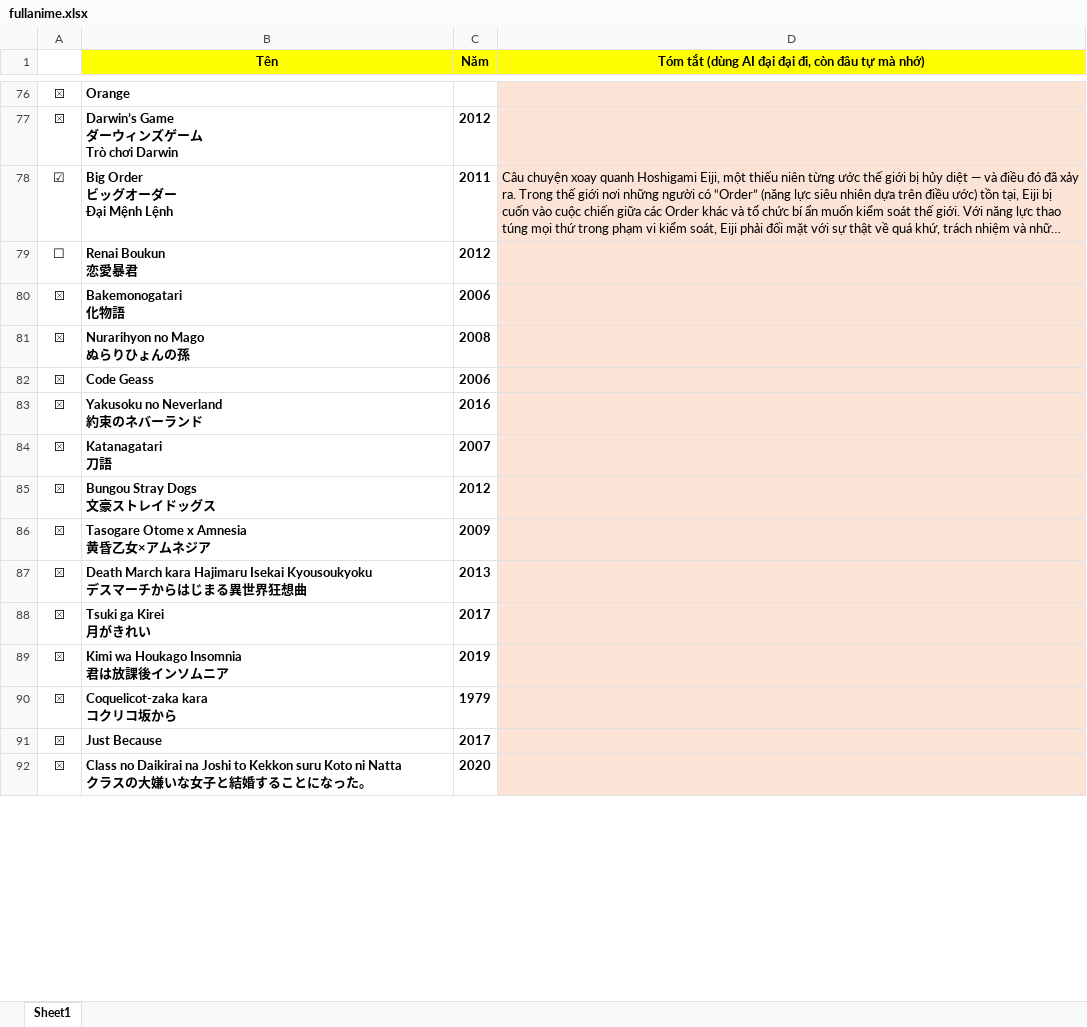
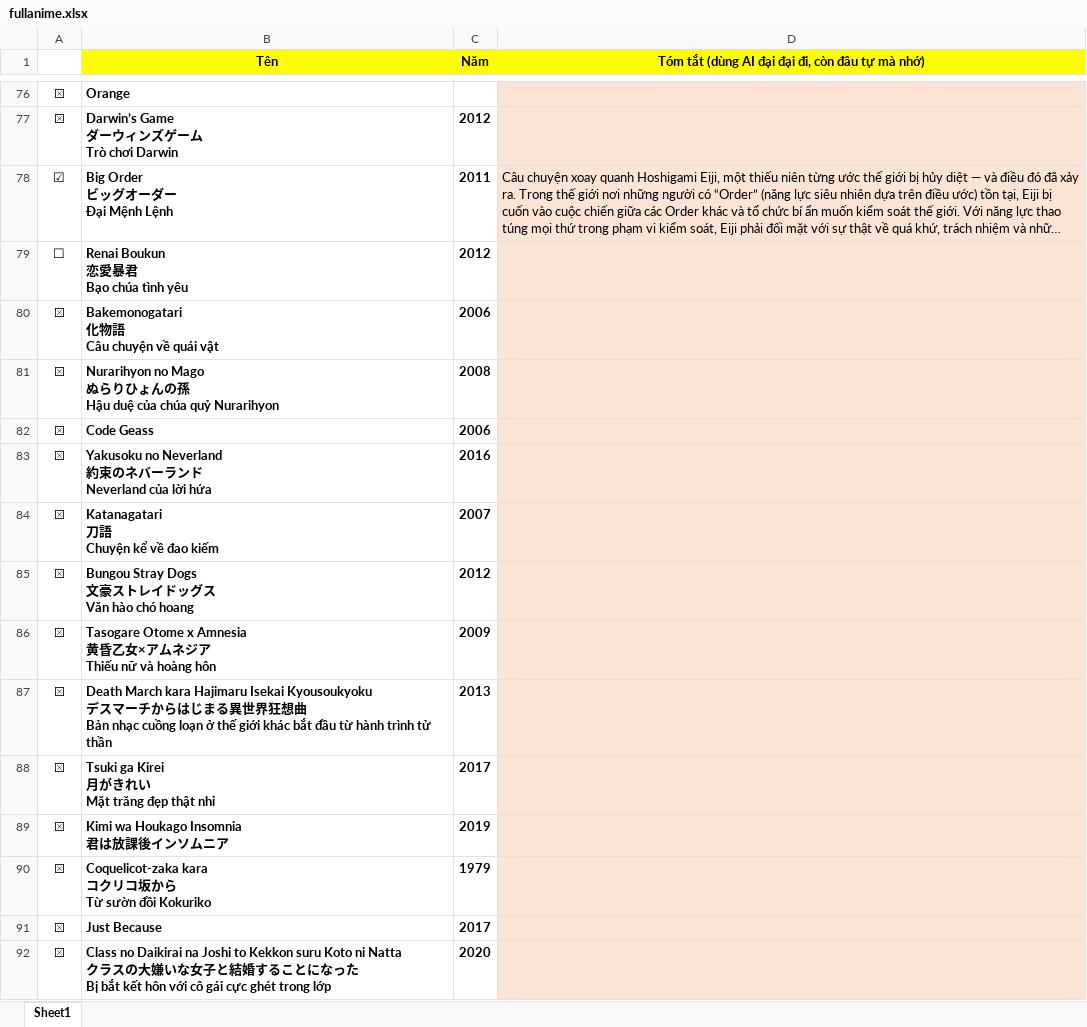
Before and after one commit to VanHoang110802/linh_tinh, an Excel workbook: fullanime.xlsx, sheet Sheet1, drawn as a sheet; only a part is shown, gaps mark what is left out; long unchanged cells end in …; values as stored, in another font and other column widths than the file's, no borders; charts and pictures and conditional formats not drawn; ↵ is a line break in a cell; the diff covers the shown part only; the diff names each change by its address in the sheet, - before the commit and + after, or states it on an @@ line.

Commit message:
Add files via upload

```diff
--- a/fullanime.xlsx (sheet Sheet1)
+++ b/fullanime.xlsx (sheet Sheet1)
-B79 (Tên): Renai Boukun ↵ 恋愛暴君
+B79 (Tên): Renai Boukun ↵ 恋愛暴君 ↵ Bạo chúa tình yêu
-B80 (Tên): Bakemonogatari ↵ 化物語
+B80 (Tên): Bakemonogatari ↵ 化物語 ↵ Câu chuyện về quái vật
-B81 (Tên): Nurarihyon no Mago ↵ ぬらりひょんの孫
+B81 (Tên): Nurarihyon no Mago ↵ ぬらりひょんの孫 ↵ Hậu duệ của chúa quỷ Nurarihyon
-B83 (Tên): Yakusoku no Neverland ↵ 約束のネバーランド
+B83 (Tên): Yakusoku no Neverland ↵ 約束のネバーランド ↵ Neverland của lời hứa
-B84 (Tên): Katanagatari ↵ 刀語
+B84 (Tên): Katanagatari ↵ 刀語 ↵ Chuyện kể về đao kiếm
-B85 (Tên): Bungou Stray Dogs ↵ 文豪ストレイドッグス
+B85 (Tên): Bungou Stray Dogs ↵ 文豪ストレイドッグス ↵ Văn hào chó hoang
-B86 (Tên): …ムネジア
+B86 (Tên): …ムネジア ↵ Thiếu nữ và hoàng hôn
-B87 (Tên): …想曲
+B87 (Tên): …想曲 ↵ Bản nhạc cuồng loạn ở thế giới khác bắt đầu từ hành trình tử thần
-B88 (Tên): Tsuki ga Kirei ↵ 月がきれい
+B88 (Tên): Tsuki ga Kirei ↵ 月がきれい ↵ Mặt trăng đẹp thật nhỉ
-B90 (Tên): Coquelicot-zaka kara ↵ コクリコ坂から
+B90 (Tên): Coquelicot-zaka kara ↵ コクリコ坂から ↵ Từ sườn đồi Kokuriko
-B92 (Tên): …になった。
+B92 (Tên): …になった ↵ Bị bắt kết hôn với cô gái cực ghét trong lớp
```
Also changed, not shown: 38 edited cells elsewhere in this sheet, charts or pictures.
